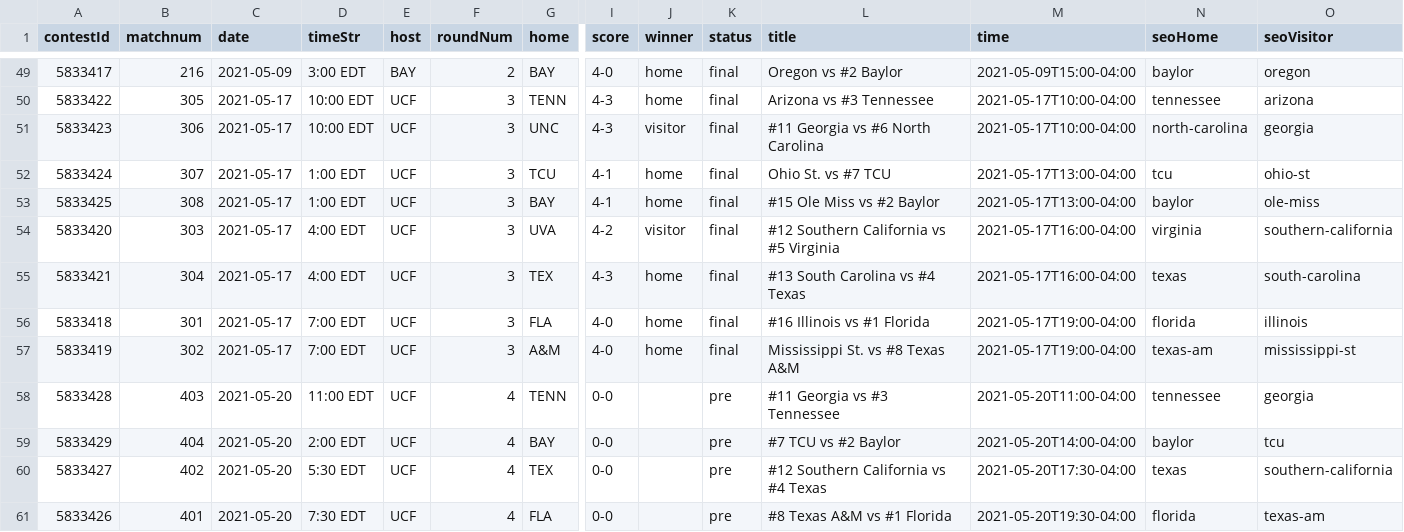
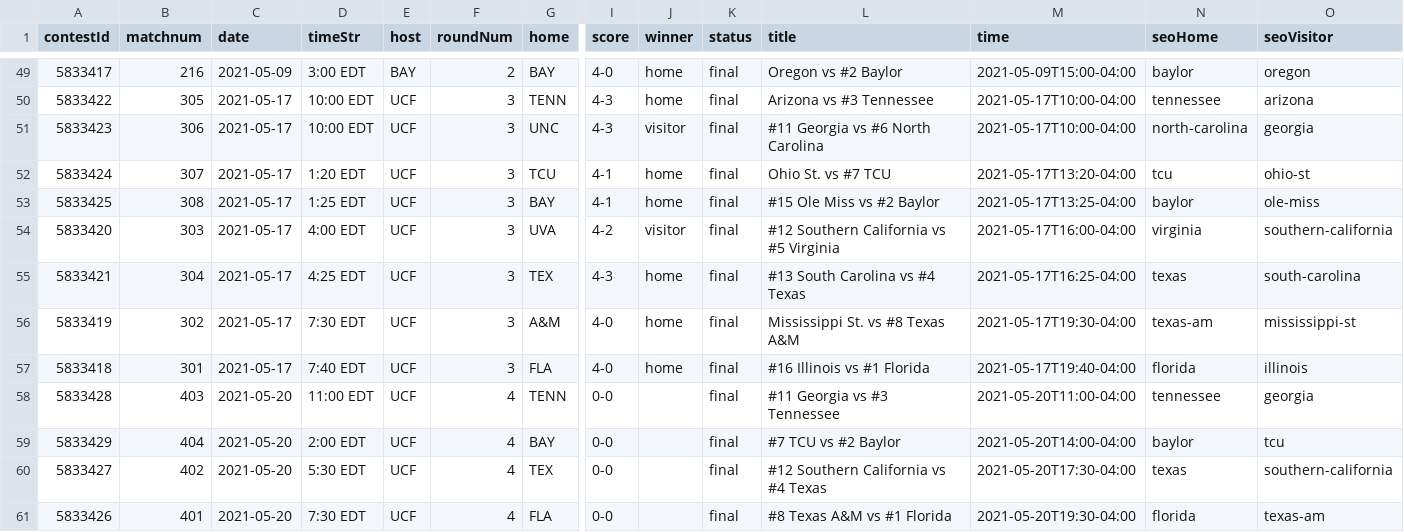
Before and after one commit to slam10s/may-madness, a TSV file: data/2020-21/ncaam/schedule.tsv, drawn as a sheet; only a part is shown, gaps mark what is left out; removed rows and columns are numbered as before the commit, all else as after; rows hold the shown columns only; the diff names each change by its address in the sheet, - before the commit and + after, or states it on an @@ line.

```diff
--- a/data/2020-21/ncaam/schedule.tsv
+++ b/data/2020-21/ncaam/schedule.tsv
-D52 (timeStr): 1:00 EDT
+D52 (timeStr): 1:20 EDT
-M52 (time): 2021-05-17T13:00-04:00
+M52 (time): 2021-05-17T13:20-04:00
-D53 (timeStr): 1:00 EDT
+D53 (timeStr): 1:25 EDT
-M53 (time): 2021-05-17T13:00-04:00
+M53 (time): 2021-05-17T13:25-04:00
-D55 (timeStr): 4:00 EDT
+D55 (timeStr): 4:25 EDT
-M55 (time): 2021-05-17T16:00-04:00
+M55 (time): 2021-05-17T16:25-04:00
-row 56: 5833418 | 301 | 2021-05-17 | 7:00 EDT | UCF | 3 | FLA | 4-0 | home | final | #16 Illinois vs #1 Florida | 2021-05-17T19:00-04:00 | florida | illinois
-D56 (timeStr): 7:00 EDT
+D56 (timeStr): 7:30 EDT
-M56 (time): 2021-05-17T19:00-04:00
+M56 (time): 2021-05-17T19:30-04:00
+row 57: 5833418 | 301 | 2021-05-17 | 7:40 EDT | UCF | 3 | FLA | 4-0 | home | final | #16 Illinois vs #1 Florida | 2021-05-17T19:40-04:00 | florida | illinois
-K58:K61 (status): pre
+K58:K61 (status): final
```
Also changed, not shown: data/2020-21/ncaam/scores.tsv, data/2020-21/ncaaw/schedule.tsv, 34 other files.
